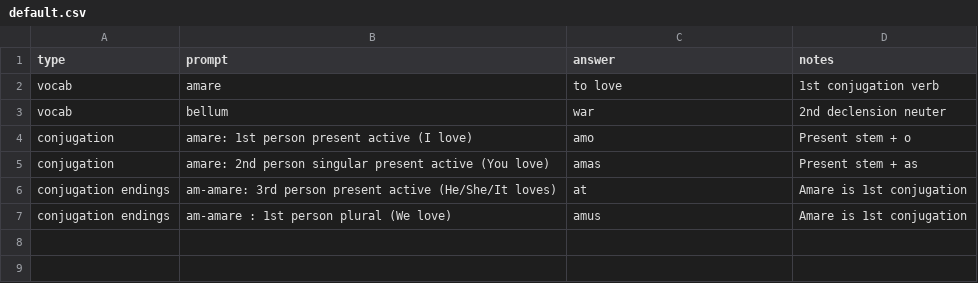
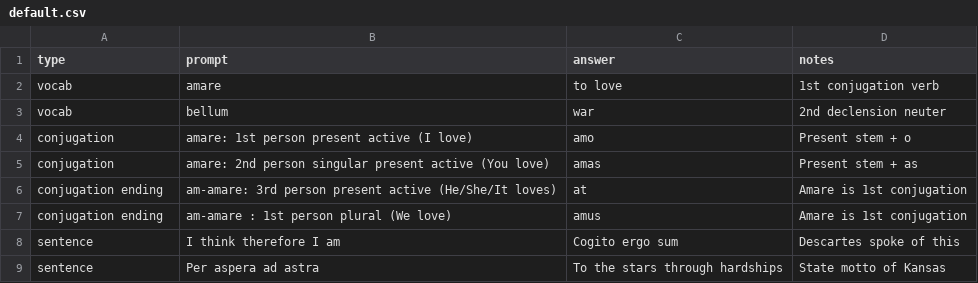
Before and after one commit to kaiwave/kslgfp-py, a CSV file: databases/default.csv, drawn as a sheet.

Commit message:
patch 0.3 - sentences and second shots

```diff
--- a/databases/default.csv
+++ b/databases/default.csv
@@ -5,3 +5,5 @@ conjugation,amare: 1st person present active (I love),amo,Present stem + o
 conjugation,amare: 2nd person singular present active (You love),amas,Present stem + as
-conjugation endings,am-amare: 3rd person present active (He/She/It loves),at,Amare is 1st conjugation
-conjugation endings,am-amare : 1st person plural (We love),amus,Amare is 1st conjugation
+conjugation ending,am-amare: 3rd person present active (He/She/It loves),at,Amare is 1st conjugation
+conjugation ending,am-amare : 1st person plural (We love),amus,Amare is 1st conjugation
+sentence,I think therefore I am, Cogito ergo sum, Descartes spoke of this
+sentence,Per aspera ad astra,To the stars through hardships, State motto of Kansas
```
Also changed, not shown: 2 other files.
